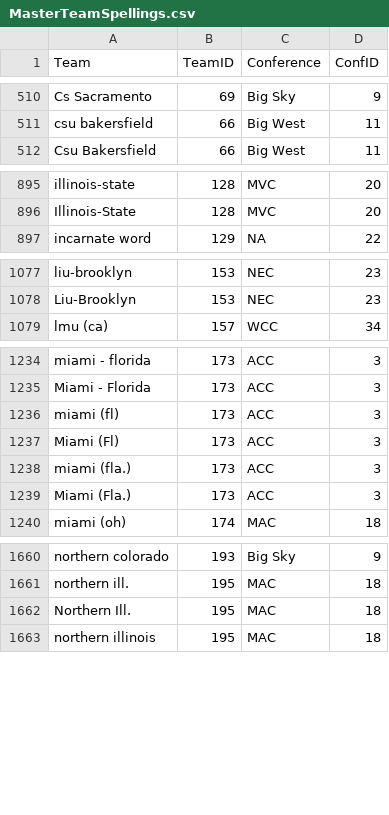
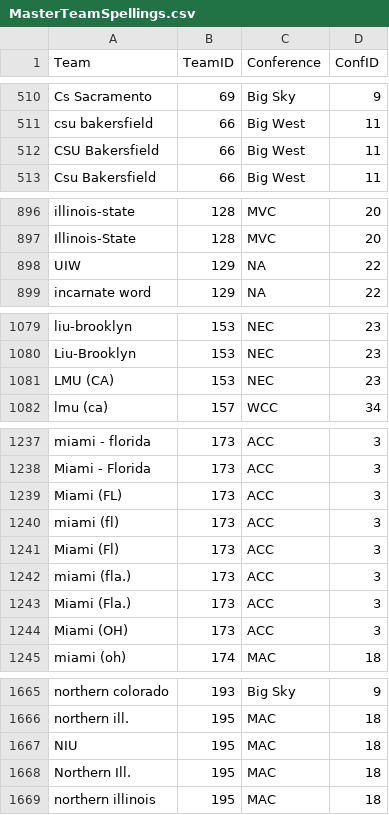
Before and after one commit to jameskemper/wreckem_model, a CSV file: Data/MasterTeamSpellings.csv, drawn as a sheet; only a part is shown, gaps mark what is left out; the diff covers the shown part only; the diff names each change by its address in the sheet, - before the commit and + after, or states it on an @@ line.

```diff
--- a/Data/MasterTeamSpellings.csv
+++ b/Data/MasterTeamSpellings.csv
+row 512: CSU Bakersfield | 66 | Big West | 11
+row 898: UIW | 129 | NA | 22
+row 1081: LMU (CA) | 153 | NEC | 23
+row 1239: Miami (FL) | 173 | ACC | 3
+row 1244: Miami (OH) | 173 | ACC | 3
+row 1667: NIU | 195 | MAC | 18
```
Also changed, not shown: 3 added rows elsewhere in this file, Data/Predictions/predictions.csv, 1 other file.
